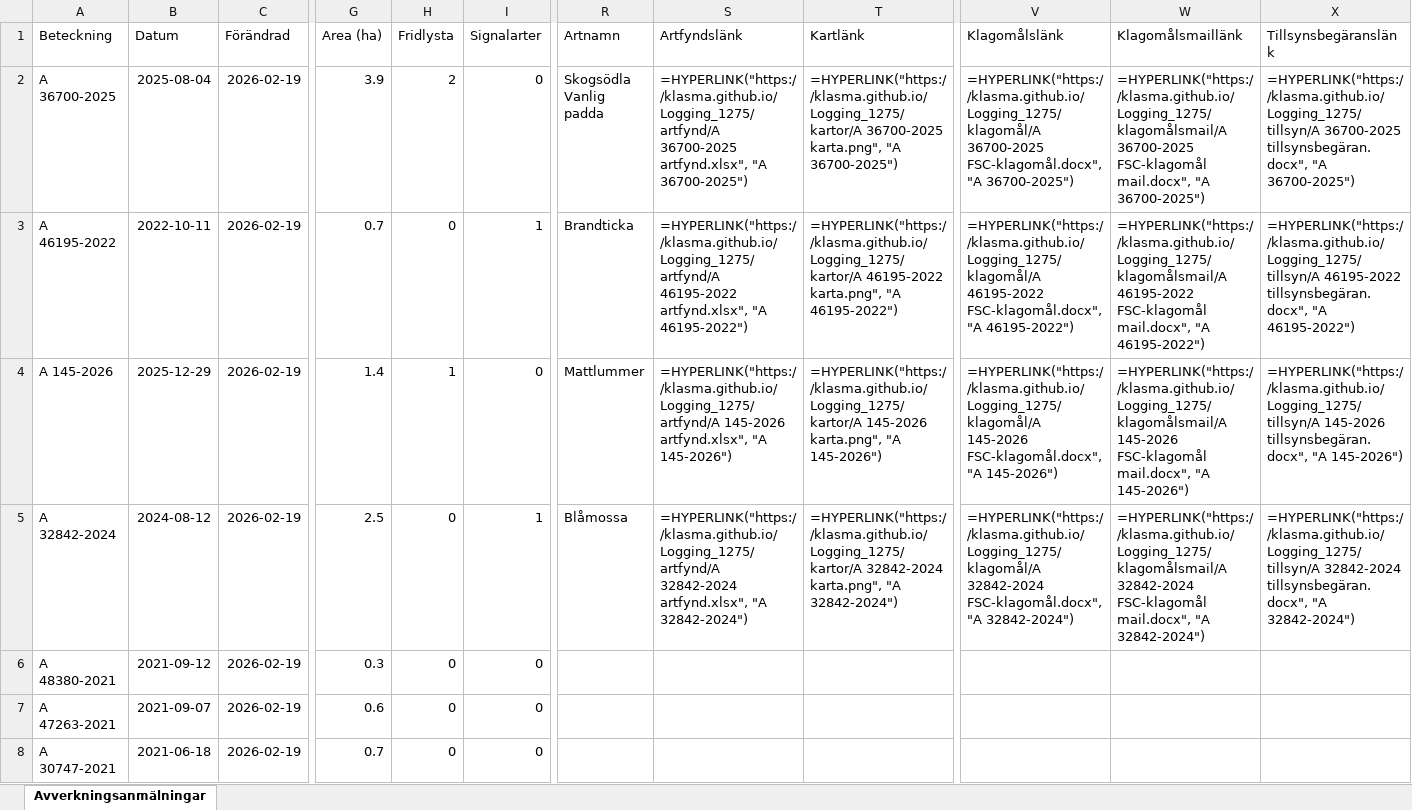
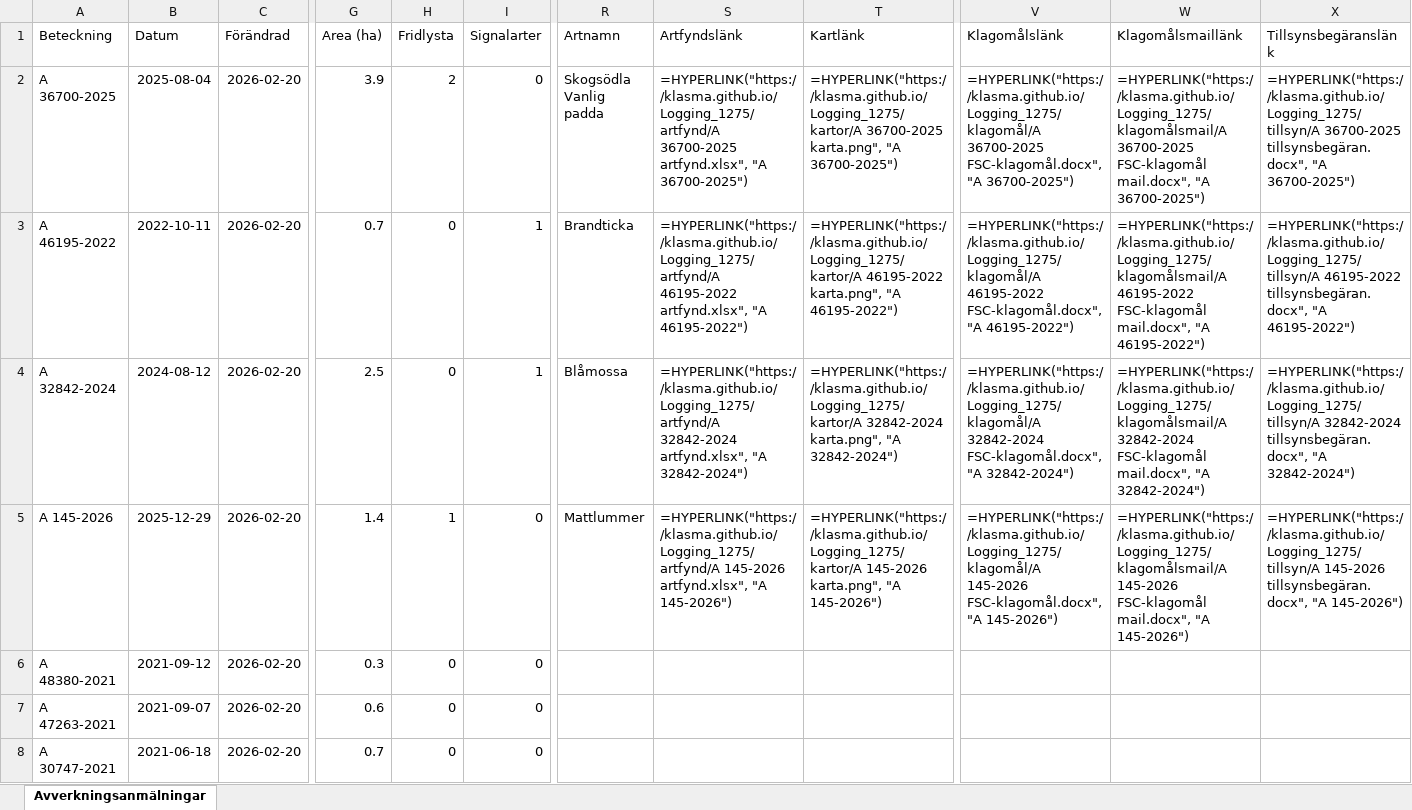
Before and after one commit to klasma/Logging_1275, an Excel workbook: Översikt PERSTORP.xlsx, sheet Avverkningsanmälningar, drawn as a sheet; only a part is shown, gaps mark what is left out; values as stored, in another font and other column widths than the file's, no borders; formulas without a stored value are shown as written; the diff covers the shown part only; the diff names each change by its address in the sheet, - before the commit and + after, or states it on an @@ line.

```diff
--- a/Översikt PERSTORP.xlsx (sheet Avverkningsanmälningar)
+++ b/Översikt PERSTORP.xlsx (sheet Avverkningsanmälningar)
-C2:C8 (Förändrad): 2026-02-19
+C2:C8 (Förändrad): 2026-02-20
-A4 (Beteckning): A 145-2026
+A4 (Beteckning): A 32842-2024
-B4 (Datum): 2025-12-29
+B4 (Datum): 2024-08-12
-G4 (Area (ha)): 1.4
+G4 (Area (ha)): 2.5
-H4 (Fridlysta): 1
+H4 (Fridlysta): 0
-I4 (Signalarter): 0
+I4 (Signalarter): 1
-R4 (Artnamn): Mattlummer
+R4 (Artnamn): Blåmossa
-S4 (Artfyndslänk): =HYPERLINK("https://klasma.github.io/Logging_1275/artfynd/A 145-2026 artfynd.xlsx", "A 145-2026")
+S4 (Artfyndslänk): =HYPERLINK("https://klasma.github.io/Logging_1275/artfynd/A 32842-2024 artfynd.xlsx", "A 32842-2024")
-T4 (Kartlänk): =HYPERLINK("https://klasma.github.io/Logging_1275/kartor/A 145-2026 karta.png", "A 145-2026")
+T4 (Kartlänk): =HYPERLINK("https://klasma.github.io/Logging_1275/kartor/A 32842-2024 karta.png", "A 32842-2024")
-V4 (Klagomålslänk): =HYPERLINK("https://klasma.github.io/Logging_1275/klagomål/A 145-2026 FSC-klagomål.docx", "A 145-2026")
+V4 (Klagomålslänk): =HYPERLINK("https://klasma.github.io/Logging_1275/klagomål/A 32842-2024 FSC-klagomål.docx", "A 32842-2024")
-W4 (Klagomålsmaillänk): =HYPERLINK("https://klasma.github.io/Logging_1275/klagomålsmail/A 145-2026 FSC-klagomål mail.docx", "A 145-2026")
+W4 (Klagomålsmaillänk): =HYPERLINK("https://klasma.github.io/Logging_1275/klagomålsmail/A 32842-2024 FSC-klagomål mail.docx", "A 32842-2024")
-X4 (Tillsynsbegäranslänk): =HYPERLINK("https://klasma.github.io/Logging_1275/tillsyn/A 145-2026 tillsynsbegäran.docx", "A 145-2026")
+X4 (Tillsynsbegäranslänk): =HYPERLINK("https://klasma.github.io/Logging_1275/tillsyn/A 32842-2024 tillsynsbegäran.docx", "A 32842-2024")
-A5 (Beteckning): A 32842-2024
+A5 (Beteckning): A 145-2026
-B5 (Datum): 2024-08-12
+B5 (Datum): 2025-12-29
-G5 (Area (ha)): 2.5
+G5 (Area (ha)): 1.4
-H5 (Fridlysta): 0
+H5 (Fridlysta): 1
-I5 (Signalarter): 1
+I5 (Signalarter): 0
-R5 (Artnamn): Blåmossa
+R5 (Artnamn): Mattlummer
-S5 (Artfyndslänk): =HYPERLINK("https://klasma.github.io/Logging_1275/artfynd/A 32842-2024 artfynd.xlsx", "A 32842-2024")
+S5 (Artfyndslänk): =HYPERLINK("https://klasma.github.io/Logging_1275/artfynd/A 145-2026 artfynd.xlsx", "A 145-2026")
-T5 (Kartlänk): =HYPERLINK("https://klasma.github.io/Logging_1275/kartor/A 32842-2024 karta.png", "A 32842-2024")
+T5 (Kartlänk): =HYPERLINK("https://klasma.github.io/Logging_1275/kartor/A 145-2026 karta.png", "A 145-2026")
-V5 (Klagomålslänk): =HYPERLINK("https://klasma.github.io/Logging_1275/klagomål/A 32842-2024 FSC-klagomål.docx", "A 32842-2024")
+V5 (Klagomålslänk): =HYPERLINK("https://klasma.github.io/Logging_1275/klagomål/A 145-2026 FSC-klagomål.docx", "A 145-2026")
-W5 (Klagomålsmaillänk): =HYPERLINK("https://klasma.github.io/Logging_1275/klagomålsmail/A 32842-2024 FSC-klagomål mail.docx", "A 32842-2024")
+W5 (Klagomålsmaillänk): =HYPERLINK("https://klasma.github.io/Logging_1275/klagomålsmail/A 145-2026 FSC-klagomål mail.docx", "A 145-2026")
-X5 (Tillsynsbegäranslänk): =HYPERLINK("https://klasma.github.io/Logging_1275/tillsyn/A 32842-2024 tillsynsbegäran.docx", "A 32842-2024")
+X5 (Tillsynsbegäranslänk): =HYPERLINK("https://klasma.github.io/Logging_1275/tillsyn/A 145-2026 tillsynsbegäran.docx", "A 145-2026")
```
Also changed, not shown: 456 edited cells elsewhere in this sheet, artfynd/A 145-2026 artfynd.xlsx, artfynd/A 32842-2024 artfynd.xlsx, 23 other files.
